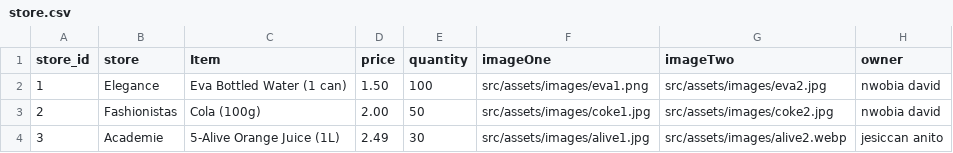
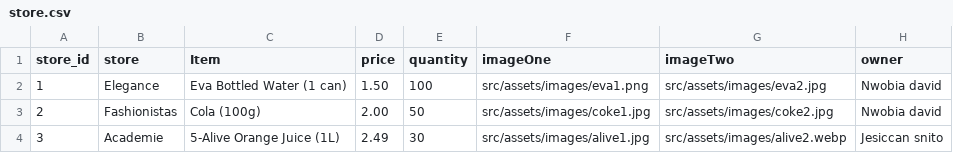
Before and after one commit to NwobiaDavid/BnC_bot, a CSV file: store.csv, drawn as a sheet.

```diff
--- a/store.csv
+++ b/store.csv
@@ -1,4 +1,4 @@
 store_id,store,Item,price,quantity,imageOne,imageTwo,owner
-1,Elegance,Eva Bottled Water (1 can),1.50,100,src/assets/images/eva1.png,src/assets/images/eva2.jpg, nwobia david
-2,Fashionistas,Cola (100g),2.00,50,src/assets/images/coke1.jpg,src/assets/images/coke2.jpg, nwobia david
-3,Academie,5-Alive Orange Juice (1L),2.49,30,src/assets/images/alive1.jpg,src/assets/images/alive2.webp, jesiccan anito
+1,Elegance,Eva Bottled Water (1 can),1.50,100,src/assets/images/eva1.png,src/assets/images/eva2.jpg,Nwobia david
+2,Fashionistas,Cola (100g),2.00,50,src/assets/images/coke1.jpg,src/assets/images/coke2.jpg,Nwobia david
+3,Academie,5-Alive Orange Juice (1L),2.49,30,src/assets/images/alive1.jpg,src/assets/images/alive2.webp,Jesiccan snito
```
Also changed, not shown: 8 other files.
